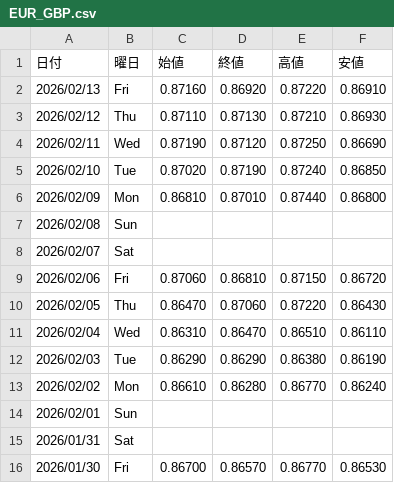
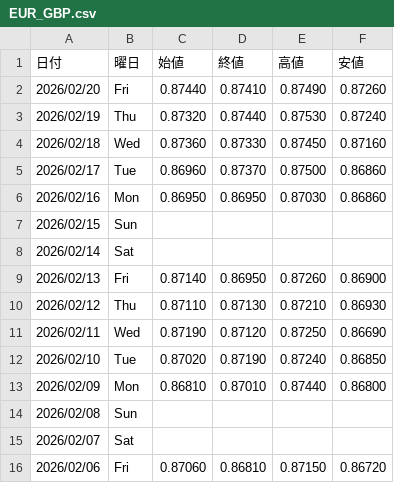
Before and after one commit to Yoshihiro-Okinaga/StockData, a CSV file: FXCFD/EUR_GBP.csv, drawn as a sheet; only a part is shown; the shorter side is filled out with more unchanged rows.

```diff
--- a/FXCFD/EUR_GBP.csv
+++ b/FXCFD/EUR_GBP.csv
@@ -1,3 +1,10 @@
 日付,曜日,始値,終値,高値,安値
-2026/02/13,Fri,0.87160,0.86920,0.87220,0.86910
+2026/02/20,Fri,0.87440,0.87410,0.87490,0.87260
+2026/02/19,Thu,0.87320,0.87440,0.87530,0.87240
+2026/02/18,Wed,0.87360,0.87330,0.87450,0.87160
+2026/02/17,Tue,0.86960,0.87370,0.87500,0.86860
+2026/02/16,Mon,0.86950,0.86950,0.87030,0.86860
+2026/02/15,Sun,,,,
+2026/02/14,Sat,,,,
+2026/02/13,Fri,0.87140,0.86950,0.87260,0.86900
 2026/02/12,Thu,0.87110,0.87130,0.87210,0.86930
```
Also changed, not shown: FXCFD/EUR_USD.csv, FXCFD/GBP_USD.csv, 34 other files.
